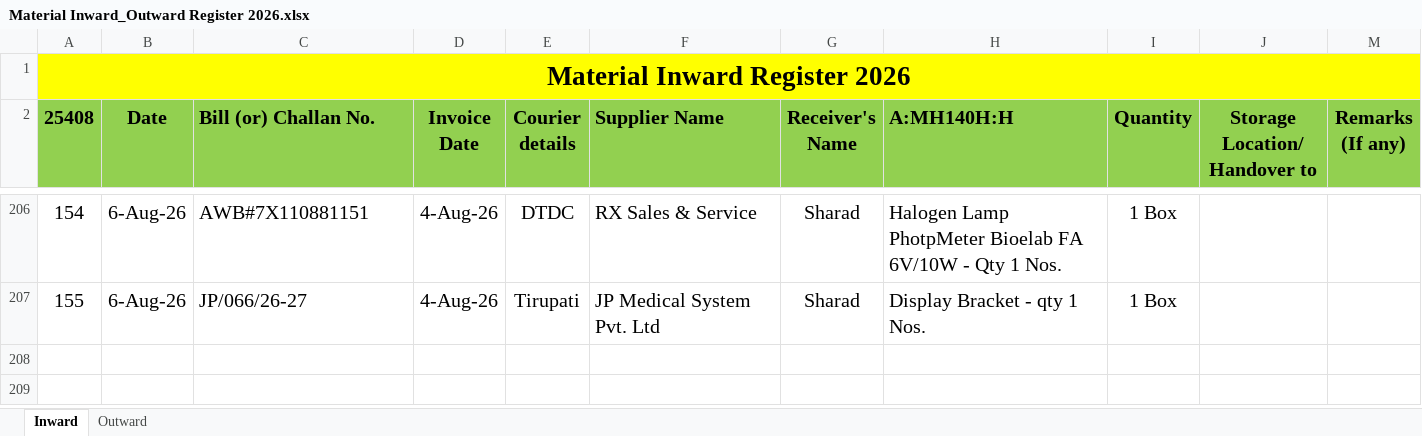
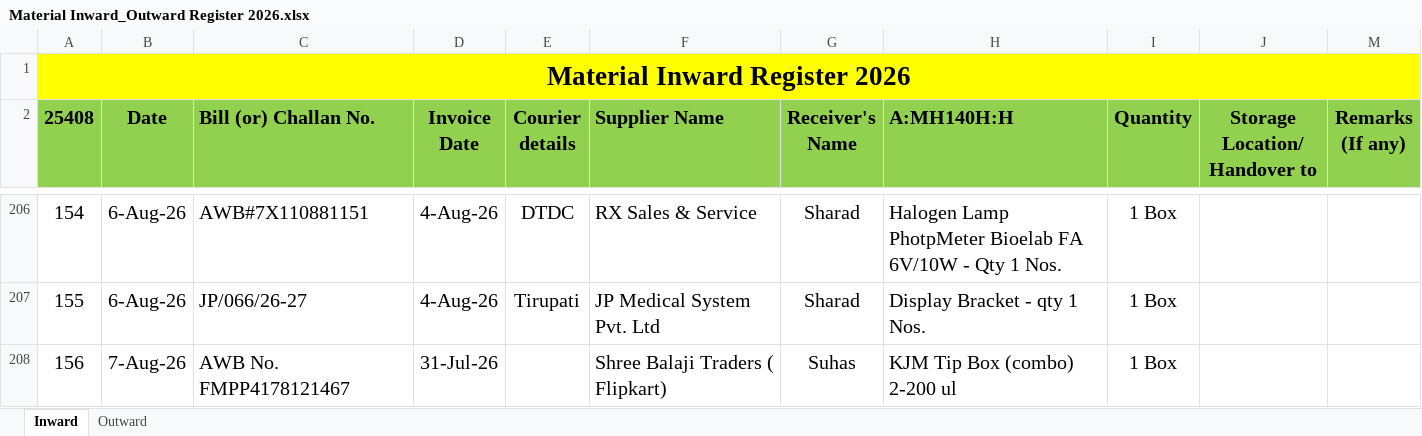
Before and after one commit to Rohidas1974/BioAmalDocument, an Excel workbook: Material Inward_Outward Register 2026.xlsx, sheet Inward, drawn as a sheet; only a part is shown, gaps mark what is left out; values as stored, in another font and other column widths than the file's, no borders; the diff names each change by its address in the sheet, - before the commit and + after, or states it on an @@ line.

Commit message:
Auto-commit: 07-08-2026 11:17:37.47

```diff
--- a/Material Inward_Outward Register 2026.xlsx (sheet Inward)
+++ b/Material Inward_Outward Register 2026.xlsx (sheet Inward)
+row 208: 156 | 7-Aug-26 | AWB No. FMPP4178121467 | 31-Jul-26 |  | Shree Balaji Traders ( Flipkart) | Suhas | KJM Tip Box (combo) 2-200 ul | 1 Box
```
